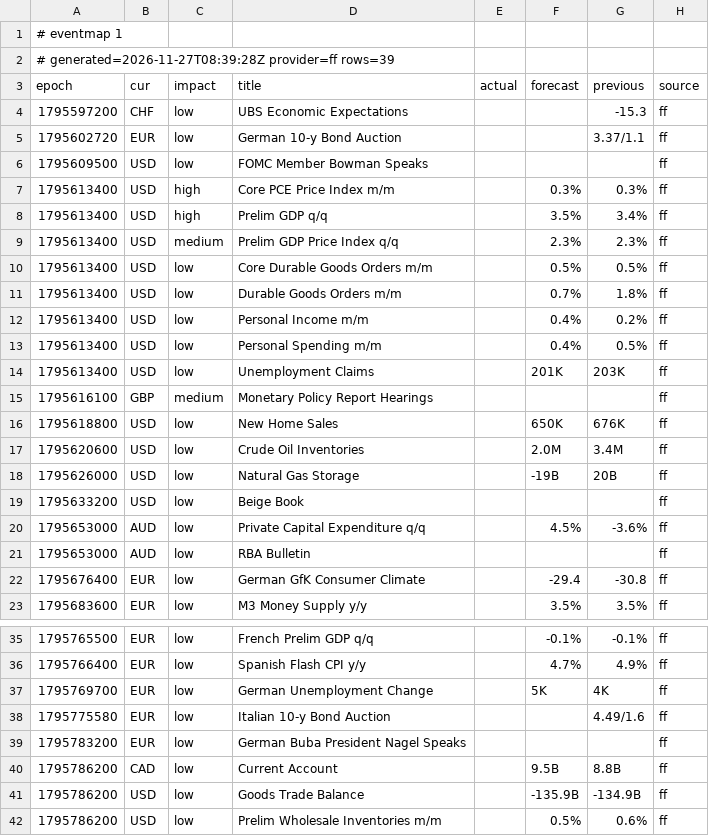
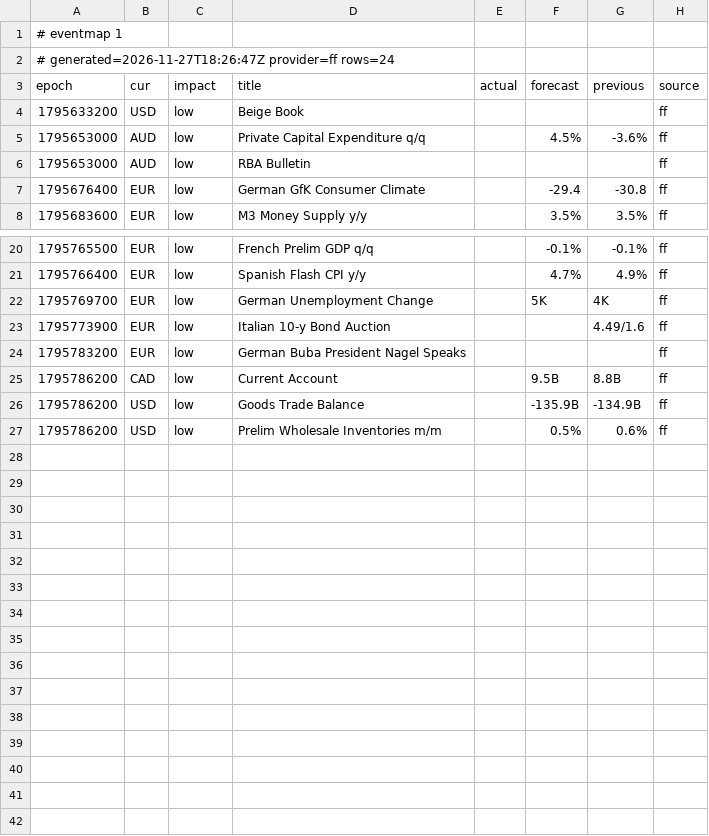
Before and after one commit to excalibur003/eventmap, a CSV file: feed/events.csv, drawn as a sheet; only a part is shown, gaps mark what is left out.

Commit message:
feed 2026-11-27T18:26:48Z

```diff
--- a/feed/events.csv
+++ b/feed/events.csv
@@ -1,19 +1,4 @@
 # eventmap 1
-# generated=2026-11-27T08:39:28Z provider=ff rows=39
+# generated=2026-11-27T18:26:47Z provider=ff rows=24
 epoch|cur|impact|title|actual|forecast|previous|source
-1795597200|CHF|low|UBS Economic Expectations|||-15.3|ff
-1795602720|EUR|low|German 10-y Bond Auction|||3.37/1.1|ff
-1795609500|USD|low|FOMC Member Bowman Speaks||||ff
-1795613400|USD|high|Core PCE Price Index m/m||0.3%|0.3%|ff
-1795613400|USD|high|Prelim GDP q/q||3.5%|3.4%|ff
-1795613400|USD|medium|Prelim GDP Price Index q/q||2.3%|2.3%|ff
-1795613400|USD|low|Core Durable Goods Orders m/m||0.5%|0.5%|ff
-1795613400|USD|low|Durable Goods Orders m/m||0.7%|1.8%|ff
-1795613400|USD|low|Personal Income m/m||0.4%|0.2%|ff
-1795613400|USD|low|Personal Spending m/m||0.4%|0.5%|ff
-1795613400|USD|low|Unemployment Claims||201K|203K|ff
-1795616100|GBP|medium|Monetary Policy Report Hearings||||ff
-1795618800|USD|low|New Home Sales||650K|676K|ff
-1795620600|USD|low|Crude Oil Inventories||2.0M|3.4M|ff
-1795626000|USD|low|Natural Gas Storage||-19B|20B|ff
 1795633200|USD|low|Beige Book||||ff
@@ -37,3 +22,3 @@ epoch|cur|impact|title|actual|forecast|previous|source
 1795769700|EUR|low|German Unemployment Change||5K|4K|ff
-1795775580|EUR|low|Italian 10-y Bond Auction|||4.49/1.6|ff
+1795773900|EUR|low|Italian 10-y Bond Auction|||4.49/1.6|ff
 1795783200|EUR|low|German Buba President Nagel Speaks||||ff
```
